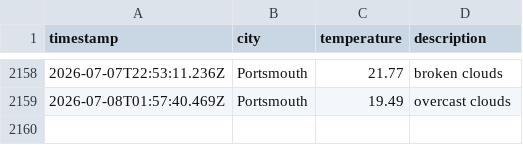
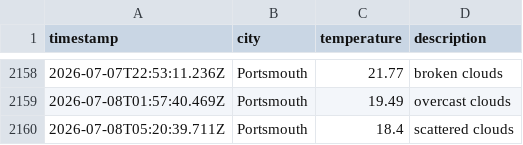
Before and after one commit to BenFleck25/DataOps-weather, a CSV file: data/weather_log.csv, drawn as a sheet; only a part is shown, gaps mark what is left out; the diff names each change by its address in the sheet, - before the commit and + after, or states it on an @@ line.

```diff
--- a/data/weather_log.csv
+++ b/data/weather_log.csv
+row 2160: 2026-07-08T05:20:39.711Z | Portsmouth | 18.4 | scattered clouds
```
Also changed, not shown: 1 other file.
